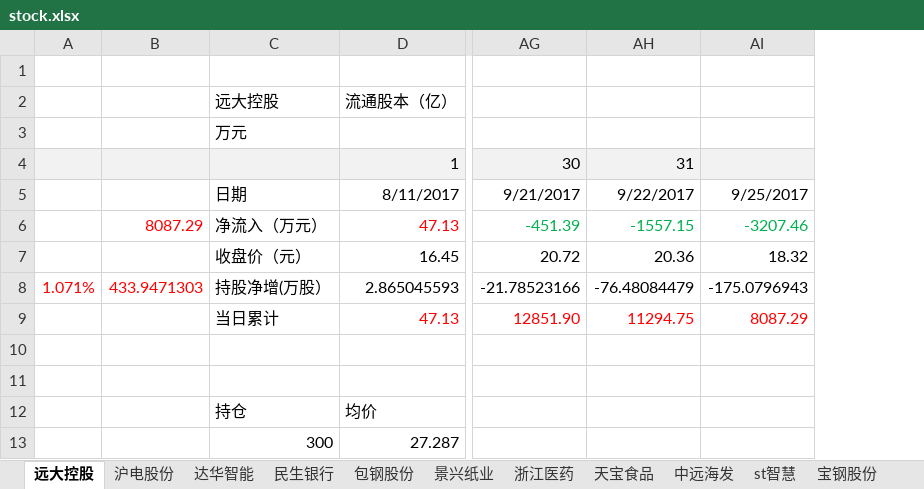
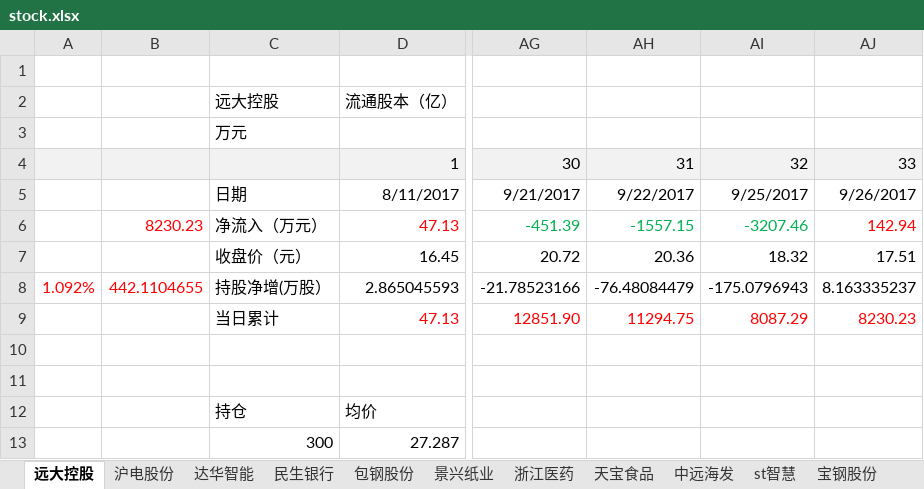
Before and after one commit to JMsun-2000/stock_market, an Excel workbook: stock.xlsx, sheet 远大控股, drawn as a sheet; only a part is shown, gaps mark what is left out; values as stored, in another font and other column widths than the file's, no borders; charts and pictures not drawn; removed rows and columns are numbered as before the commit, all else as after; the diff names each change by its address in the sheet, - before the commit and + after, or states it on an @@ line.

```diff
--- a/stock.xlsx (sheet 远大控股)
+++ b/stock.xlsx (sheet 远大控股)
-column A, row 8: 1.071%
-column B, rows 6-8: 8087.29 |  | 433.9471303
+column A, row 8: 1.092%
+column B, rows 6-8: 8230.23 |  | 442.1104655
+column AJ, rows 4-9: 33 | 9/26/2017 | 142.94 | 17.51 | 8.163335237 | 8230.23
-AI4: (empty)
+AI4: 32
```
Also changed, not shown: sheet 巨轮智能, sheet 大金重工, sheet 中国石化, sheet 远望谷, sheet 中国中冶, sheet 圆通, 12 more sheets, charts or pictures.
